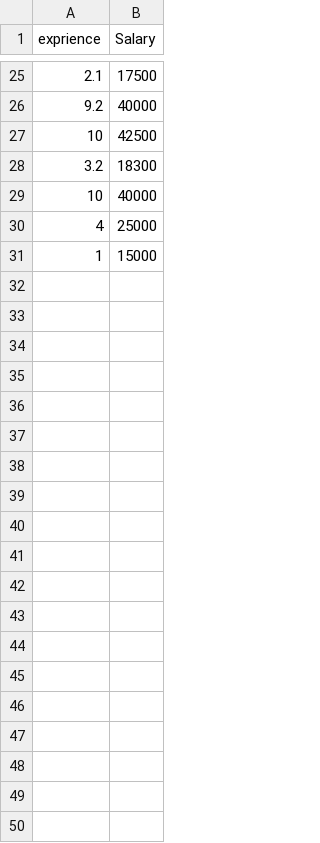
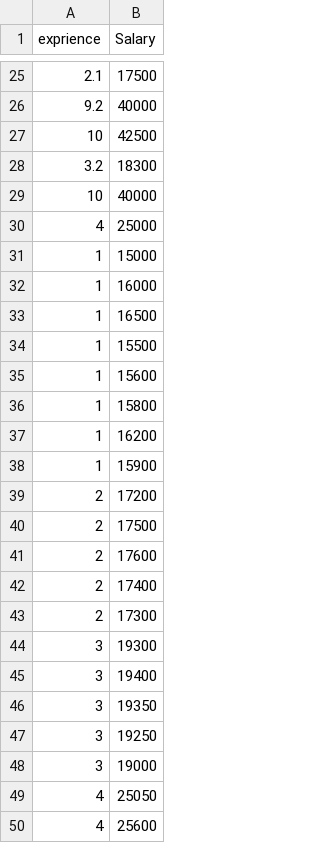
Before and after one commit to TheGlitchCat/Python-Course, a CSV file: Datasets/Week7/salarios.csv, drawn as a sheet; only a part is shown, gaps mark what is left out; the diff covers the shown part only; the diff names each change by its address in the sheet, - before the commit and + after, or states it on an @@ line.

```diff
--- a/Datasets/Week7/salarios.csv
+++ b/Datasets/Week7/salarios.csv
+row 32: 1 | 16000
+row 33: 1 | 16500
+row 34: 1 | 15500
+row 35: 1 | 15600
+row 36: 1 | 15800
+row 37: 1 | 16200
+row 38: 1 | 15900
+row 39: 2 | 17200
+row 40: 2 | 17500
+row 41: 2 | 17600
+row 42: 2 | 17400
+row 43: 2 | 17300
+row 44: 3 | 19300
+row 45: 3 | 19400
+row 46: 3 | 19350
+row 47: 3 | 19250
+row 48: 3 | 19000
+row 49: 4 | 25050
+row 50: 4 | 25600
```
Also changed, not shown: 16 added rows elsewhere in this file, 2 other files.
